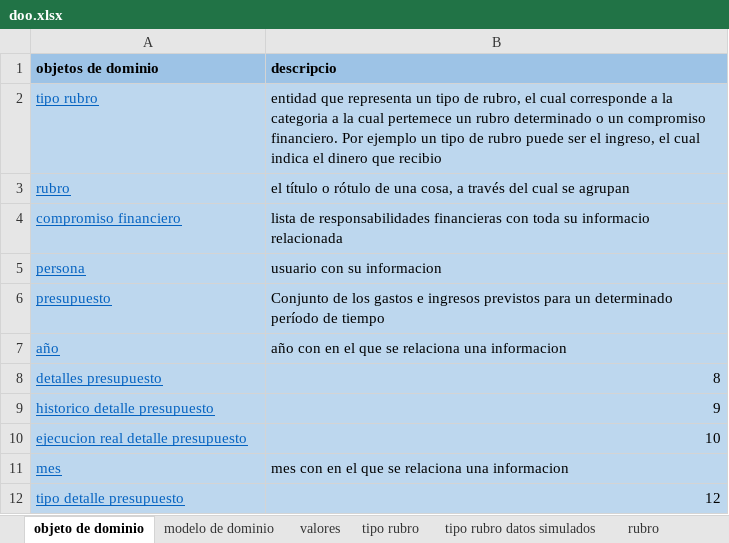
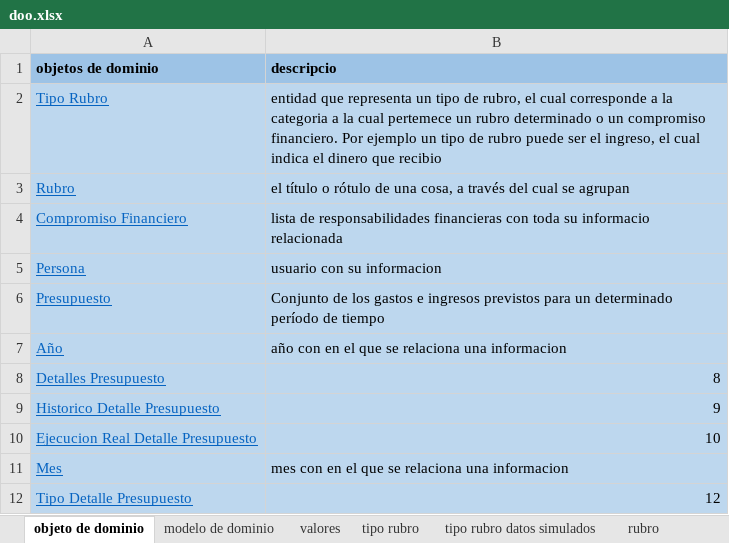
Before and after one commit to DOOPan2022/Presupuesto, an Excel workbook: Clase/Modelo de dominio/doo/doo.xlsx, sheet objeto de dominio, drawn as a sheet; values as stored, in another font and other column widths than the file's, no borders; the diff names each change by its address in the sheet, - before the commit and + after, or states it on an @@ line.

```diff
--- a/Clase/Modelo de dominio/doo/doo.xlsx (sheet objeto de dominio)
+++ b/Clase/Modelo de dominio/doo/doo.xlsx (sheet objeto de dominio)
-A2 (objetos de dominio): tipo rubro
+A2 (objetos de dominio): Tipo Rubro
-A3 (objetos de dominio): rubro
+A3 (objetos de dominio): Rubro
-A4 (objetos de dominio): compromiso financiero
+A4 (objetos de dominio): Compromiso Financiero
-A5 (objetos de dominio): persona
+A5 (objetos de dominio): Persona
-A6 (objetos de dominio): presupuesto
+A6 (objetos de dominio): Presupuesto
-A7 (objetos de dominio): año
+A7 (objetos de dominio): Año
-A8 (objetos de dominio): detalles presupuesto
+A8 (objetos de dominio): Detalles Presupuesto
-A9 (objetos de dominio): historico detalle presupuesto
+A9 (objetos de dominio): Historico Detalle Presupuesto
-A10 (objetos de dominio): ejecucion real detalle presupuesto
+A10 (objetos de dominio): Ejecucion Real Detalle Presupuesto
-A11 (objetos de dominio): mes
+A11 (objetos de dominio): Mes
-A12 (objetos de dominio): tipo detalle presupuesto
+A12 (objetos de dominio): Tipo Detalle Presupuesto
```
Also changed, not shown: sheet historico detalle presupuesto, sheet rubro, sheet tipo rubro, sheet detalles presupuesto datos simu, sheet año, sheet detalles presupuesto, 7 more sheets.
